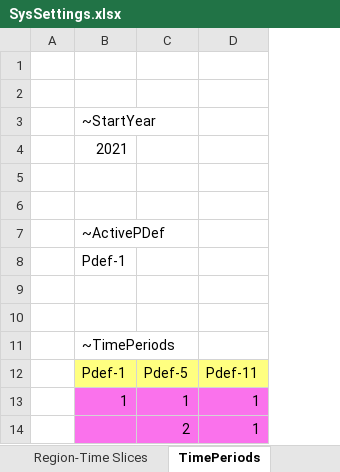
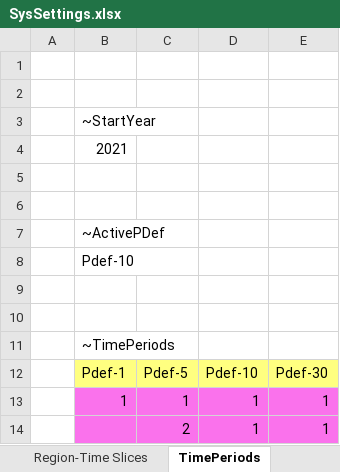
Before and after one commit to brunomerven/SATIM-EL, an Excel workbook: SysSettings.xlsx, sheet TimePeriods, drawn as a sheet; only a part is shown; values as stored, in another font and other column widths than the file's, no borders; charts and pictures not drawn; the diff covers the shown part only; the diff names each change by its address in the sheet, - before the commit and + after, or states it on an @@ line.

```diff
--- a/SysSettings.xlsx (sheet TimePeriods)
+++ b/SysSettings.xlsx (sheet TimePeriods)
+column E, rows 12-14: Pdef-30 | 1 | 1
-B8: Pdef-1
+B8: Pdef-10
-D12: Pdef-11
+D12: Pdef-10
```
Also changed, not shown: 19 added rows and 1 edited cell elsewhere in this sheet, sheet Constants, sheet Region-Time Slices, ANSWER-Veda Migration Log.xlsx, suppxls/Scen_Annual_Demand_Ref.xlsx, 3 other files.
